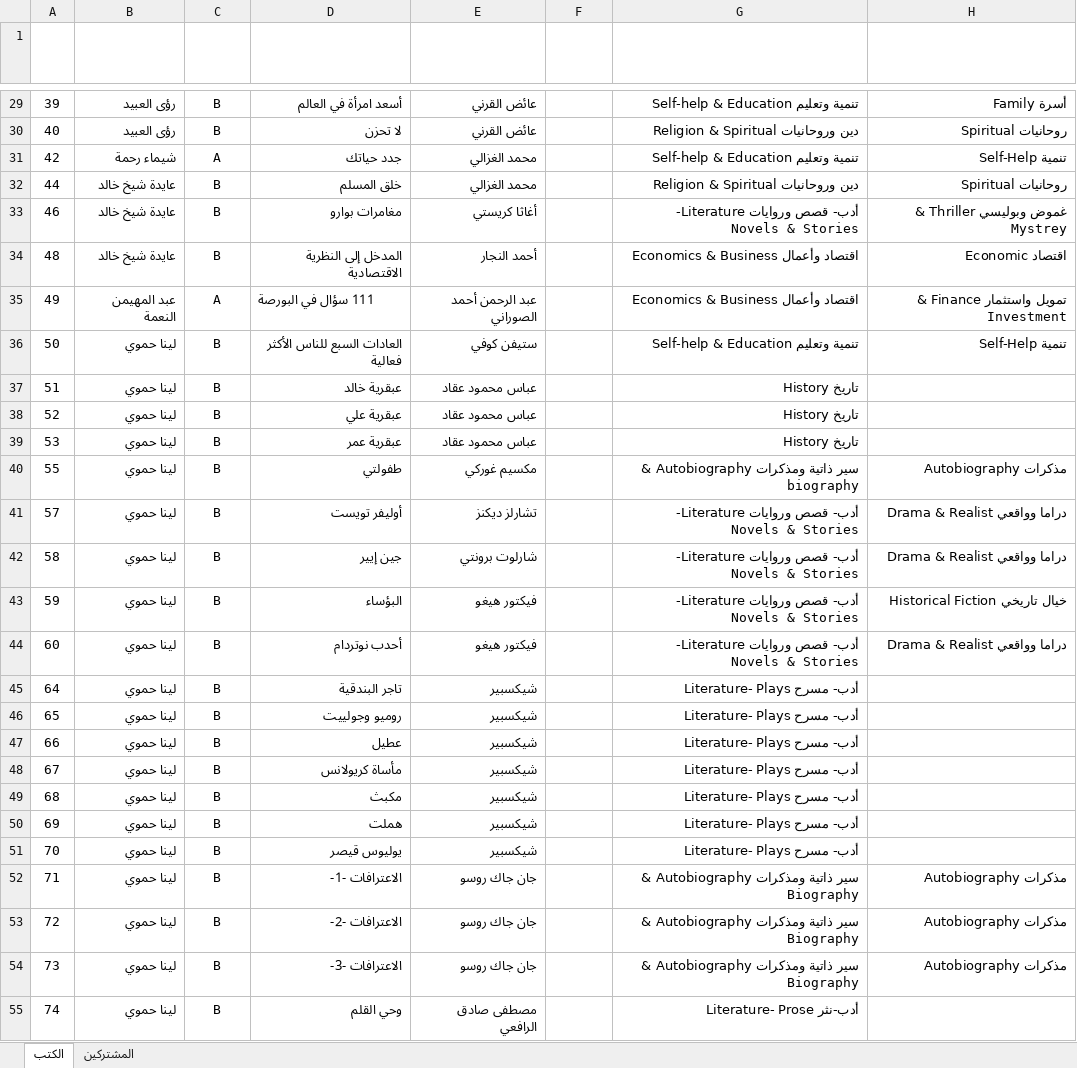
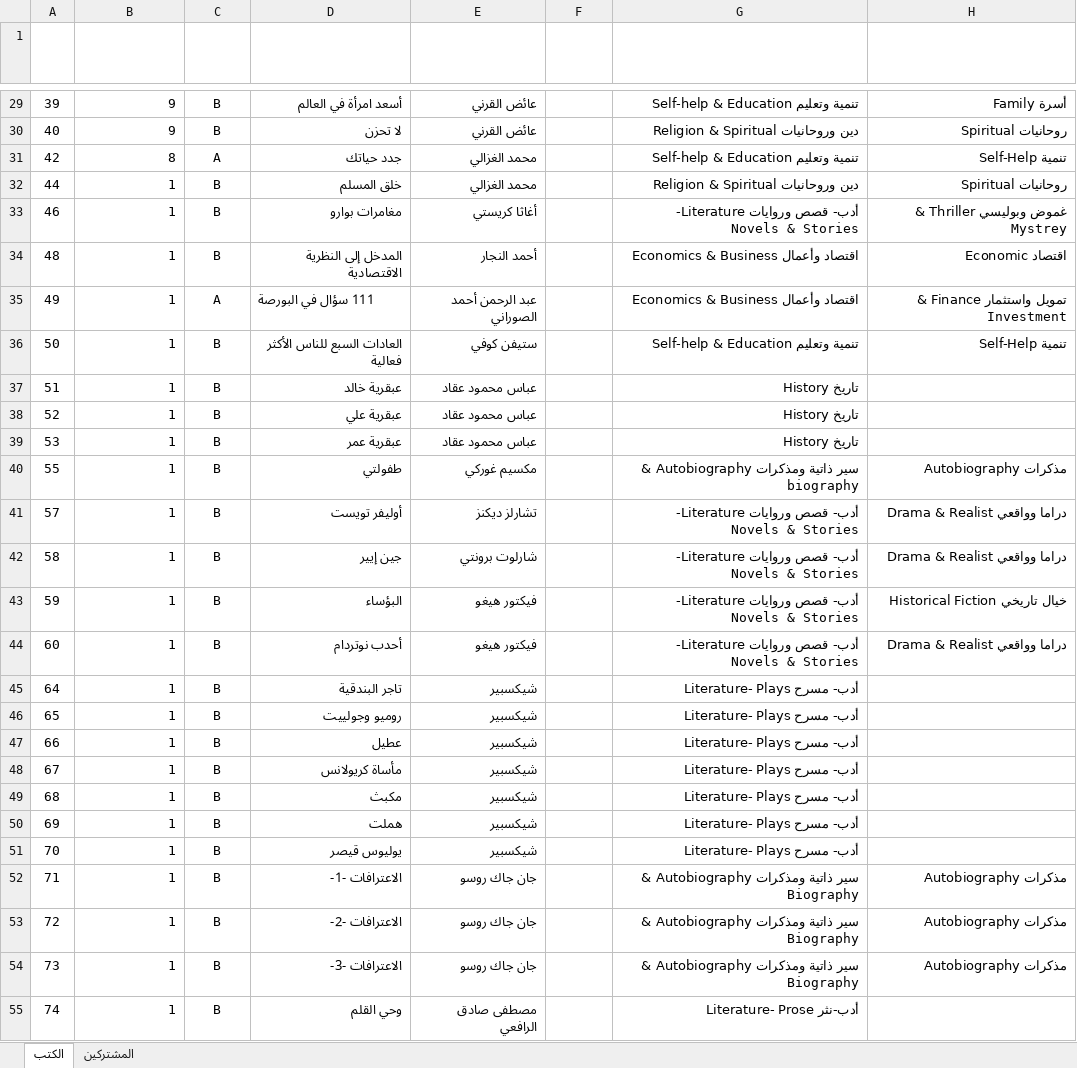
Before and after one commit to alhajrahmoun/book-borrow, an Excel workbook: db/Data-for-App.xlsx, sheet الكتب, drawn as a sheet; only a part is shown, gaps mark what is left out; values as stored, in another font and other column widths than the file's, no borders; table styles not drawn; the diff covers the shown part only; the diff names each change by its address in the sheet, - before the commit and + after, or states it on an @@ line.

```diff
--- a/db/Data-for-App.xlsx (sheet الكتب)
+++ b/db/Data-for-App.xlsx (sheet الكتب)
-B29:B30 (العارض): رؤى العبيد
+B29:B30 (العارض): 9
-B31 (العارض): شيماء رحمة
+B31 (العارض): 8
-B32:B34 (العارض): عايدة شيخ خالد
+B32:B34 (العارض): 1
-B35 (العارض): عبد المهيمن النعمة
+B35 (العارض): 1
-B36:B55 (العارض): لينا حموي
+B36:B55 (العارض): 1
```
Also changed, not shown: 365 edited cells elsewhere in this sheet, 3 other files.
